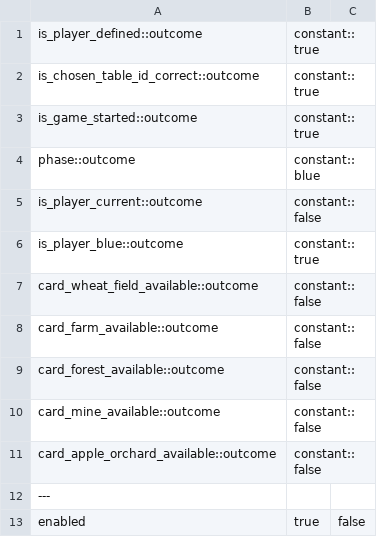
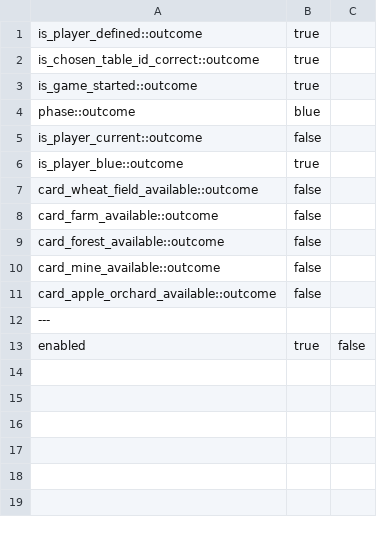
Before and after one commit to citerm/tg-doc, a CSV file: Sources/tables/commands/change_blue_player.csv, drawn as a sheet.

```diff
--- a/Sources/tables/commands/change_blue_player.csv
+++ b/Sources/tables/commands/change_blue_player.csv
@@ -1,12 +1,12 @@
-is_player_defined::outcome;constant::true
-is_chosen_table_id_correct::outcome;constant::true
-is_game_started::outcome;constant::true
-phase::outcome;constant::blue
-is_player_current::outcome;constant::false
-is_player_blue::outcome;constant::true
-card_wheat_field_available::outcome;constant::false
-card_farm_available::outcome;constant::false
-card_forest_available::outcome;constant::false
-card_mine_available::outcome;constant::false
-card_apple_orchard_available::outcome;constant::false
+is_player_defined::outcome;true
+is_chosen_table_id_correct::outcome;true
+is_game_started::outcome;true
+phase::outcome;blue
+is_player_current::outcome;false
+is_player_blue::outcome;true
+card_wheat_field_available::outcome;false
+card_farm_available::outcome;false
+card_forest_available::outcome;false
+card_mine_available::outcome;false
+card_apple_orchard_available::outcome;false
 ---
```
Also changed, not shown: Sources/tables/abstracts/card_restaurant_available.csv, Sources/tables/abstracts/phase.csv, 39 other files.
